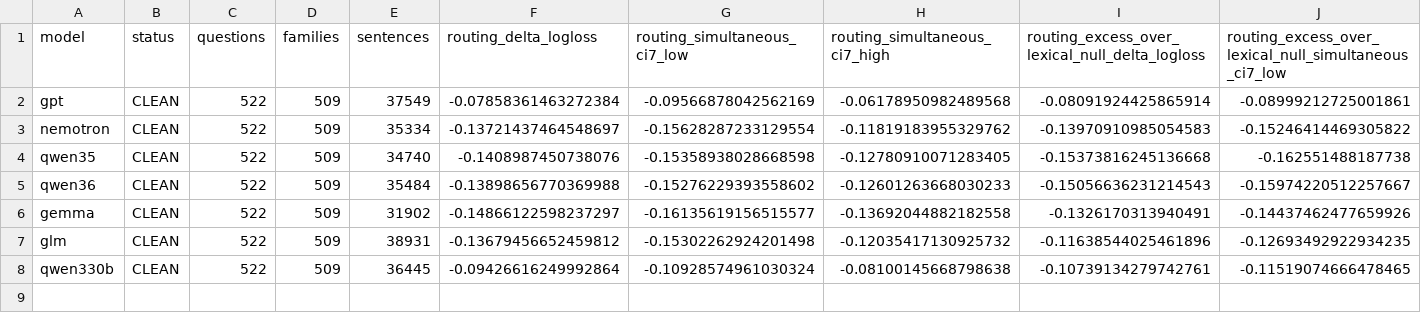
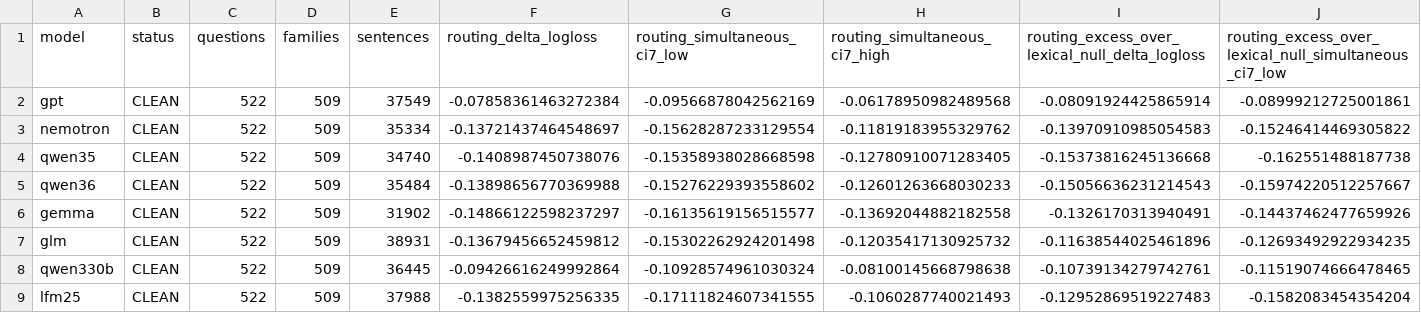
Before and after one commit to disi-unibo-nlp/mfa-moe, a CSV file: paper/6a510c6db0d9b08aa438c142/figures/journal/data/routing_readout.csv, drawn as a sheet; only a part is shown; rows hold the shown columns only; the diff names each change by its address in the sheet, - before the commit and + after, or states it on an @@ line.

```diff
--- a/paper/6a510c6db0d9b08aa438c142/figures/journal/data/routing_readout.csv
+++ b/paper/6a510c6db0d9b08aa438c142/figures/journal/data/routing_readout.csv
+row 9: lfm25 | CLEAN | 522 | 509 | 37988 | -0.1382559975256335 | -0.17111824607341555 | -0.1060287740021493 | -0.12952869519227483 | -0.1582083454354204
```
Also changed, not shown: paper/6a510c6db0d9b08aa438c142/figures/journal/data/benchmark_cells.csv, paper/6a510c6db0d9b08aa438c142/figures/journal/data/selection_coverage.csv, 23 other files.
